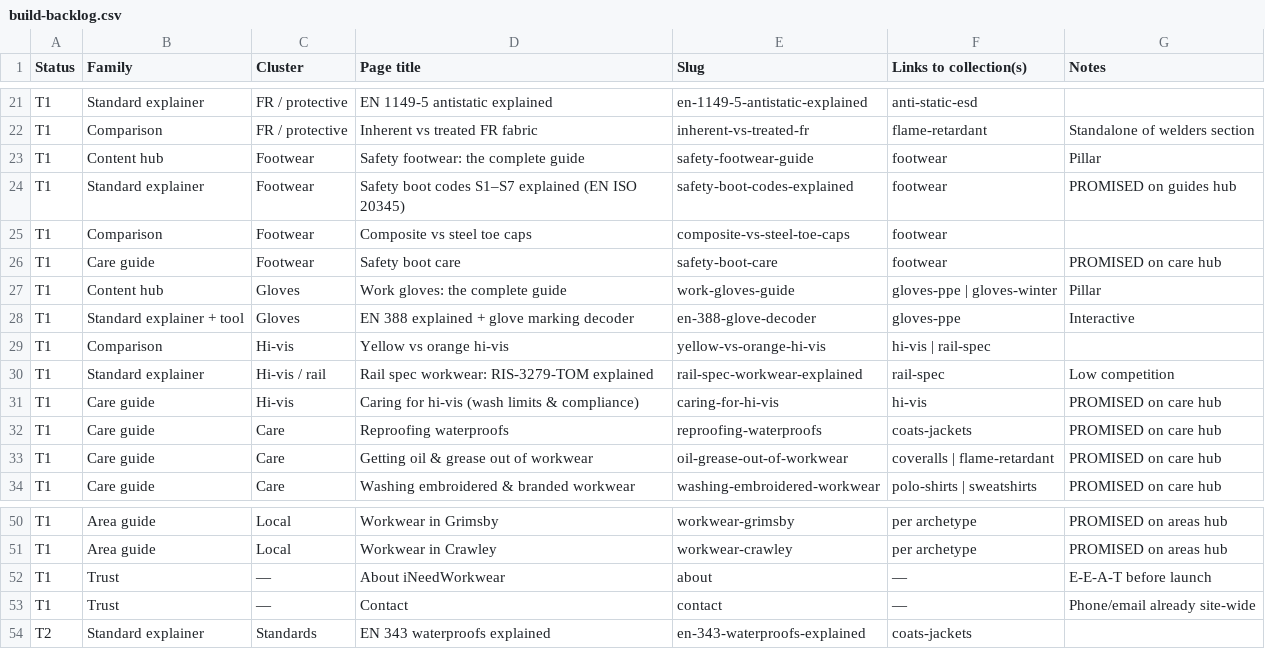
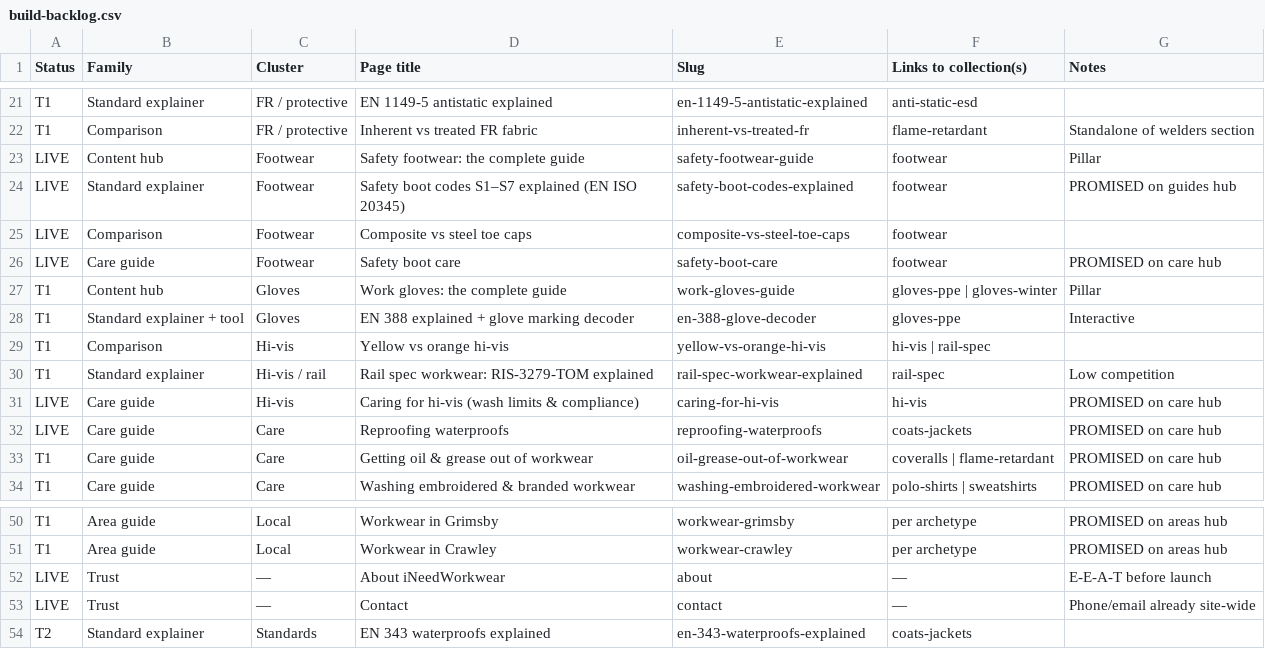
Before and after one commit to phoenixcleaningcompany/Phoenix-projects, a CSV file: docs/build-backlog.csv, drawn as a sheet; only a part is shown, gaps mark what is left out.

```diff
--- a/docs/build-backlog.csv
+++ b/docs/build-backlog.csv
@@ -22,6 +22,6 @@ T1,Standard explainer,FR / protective,EN 1149-5 antistatic explained,en-1149-5-a
 T1,Comparison,FR / protective,Inherent vs treated FR fabric,inherent-vs-treated-fr,flame-retardant,Standalone of welders section
-T1,Content hub,Footwear,Safety footwear: the complete guide,safety-footwear-guide,footwear,Pillar
-T1,Standard explainer,Footwear,Safety boot codes S1–S7 explained (EN ISO 20345),safety-boot-codes-explained,footwear,PROMISED on guides hub
-T1,Comparison,Footwear,Composite vs steel toe caps,composite-vs-steel-toe-caps,footwear,
-T1,Care guide,Footwear,Safety boot care,safety-boot-care,footwear,PROMISED on care hub
+LIVE,Content hub,Footwear,Safety footwear: the complete guide,safety-footwear-guide,footwear,Pillar
+LIVE,Standard explainer,Footwear,Safety boot codes S1–S7 explained (EN ISO 20345),safety-boot-codes-explained,footwear,PROMISED on guides hub
+LIVE,Comparison,Footwear,Composite vs steel toe caps,composite-vs-steel-toe-caps,footwear,
+LIVE,Care guide,Footwear,Safety boot care,safety-boot-care,footwear,PROMISED on care hub
 T1,Content hub,Gloves,Work gloves: the complete guide,work-gloves-guide,gloves-ppe | gloves-winter,Pillar
@@ -30,4 +30,4 @@ T1,Comparison,Hi-vis,Yellow vs orange hi-vis,yellow-vs-orange-hi-vis,hi-vis | ra
 T1,Standard explainer,Hi-vis / rail,Rail spec workwear: RIS-3279-TOM explained,rail-spec-workwear-explained,rail-spec,Low competition
-T1,Care guide,Hi-vis,Caring for hi-vis (wash limits & compliance),caring-for-hi-vis,hi-vis,PROMISED on care hub
-T1,Care guide,Care,Reproofing waterproofs,reproofing-waterproofs,coats-jackets,PROMISED on care hub
+LIVE,Care guide,Hi-vis,Caring for hi-vis (wash limits & compliance),caring-for-hi-vis,hi-vis,PROMISED on care hub
+LIVE,Care guide,Care,Reproofing waterproofs,reproofing-waterproofs,coats-jackets,PROMISED on care hub
 T1,Care guide,Care,Getting oil & grease out of workwear,oil-grease-out-of-workwear,coveralls | flame-retardant,PROMISED on care hub
@@ -51,4 +51,4 @@ T1,Area guide,Local,Workwear in Grimsby,workwear-grimsby,per archetype,PROMISED
 T1,Area guide,Local,Workwear in Crawley,workwear-crawley,per archetype,PROMISED on areas hub
-T1,Trust,—,About iNeedWorkwear,about,—,E-E-A-T before launch
-T1,Trust,—,Contact,contact,—,Phone/email already site-wide
+LIVE,Trust,—,About iNeedWorkwear,about,—,E-E-A-T before launch
+LIVE,Trust,—,Contact,contact,—,Phone/email already site-wide
 T2,Standard explainer,Standards,EN 343 waterproofs explained,en-343-waterproofs-explained,coats-jackets,
```
Also changed, not shown: docs/shop-categories.csv, 27 other files.
